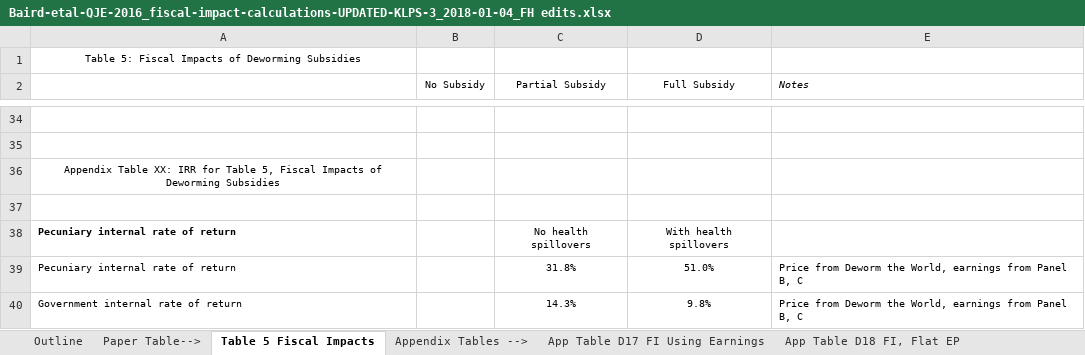
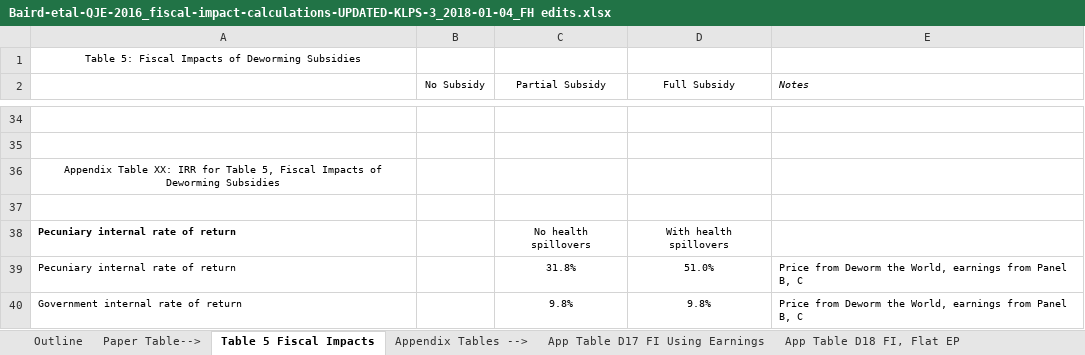
Before and after one commit to BITSS-OPA/opa-deworming, an Excel workbook: docs/materials/original_materials/edits/Baird-etal-QJE-2016_fiscal-impact-calculations-UPDATED-KLPS-3_2018-01-04_FH edits.xlsx, sheet Table 5 Fiscal Impacts, drawn as a sheet; only a part is shown, gaps mark what is left out; values as stored, in another font and other column widths than the file's, no borders; charts and pictures not drawn; the diff names each change by its address in the sheet, - before the commit and + after, or states it on an @@ line.

```diff
--- a/docs/materials/original_materials/edits/Baird-etal-QJE-2016_fiscal-impact-calculations-UPDATED-KLPS-3_2018-01-04_FH edits.xlsx (sheet Table 5 Fiscal Impacts)
+++ b/docs/materials/original_materials/edits/Baird-etal-QJE-2016_fiscal-impact-calculations-UPDATED-KLPS-3_2018-01-04_FH edits.xlsx (sheet Table 5 Fiscal Impacts)
-C40 (Partial Subsidy): 14.3%
+C40 (Partial Subsidy): 9.8%
```
Also changed, not shown: sheet Calcs-Table 5, sheet Assumps&Panel A Calcs, charts or pictures, 5 other files.
